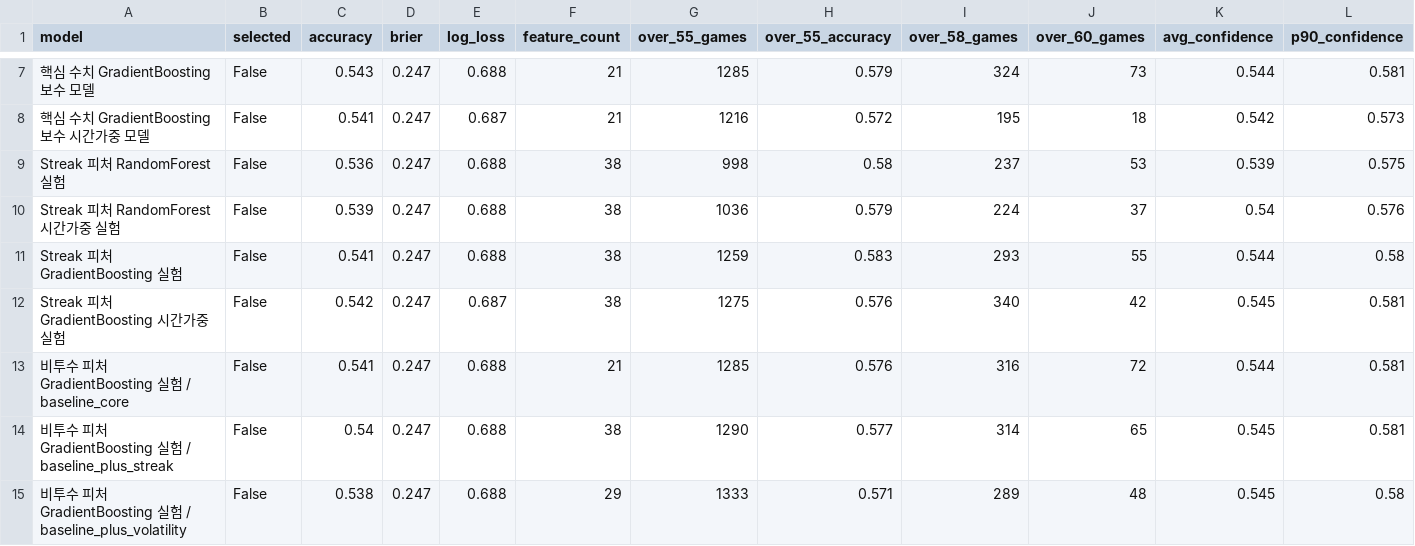
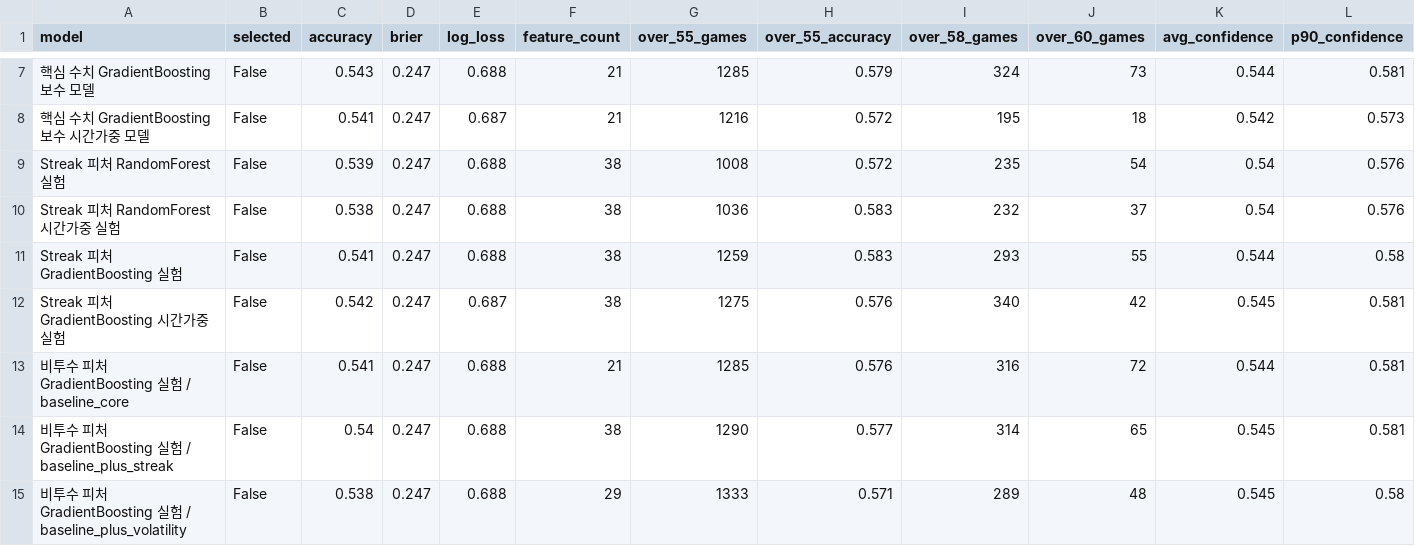
Before and after one commit to SaRangWOO/sports_analytics, a CSV file: kbo_analytics/modeling/results/model_selection_report.csv, drawn as a sheet; only a part is shown, gaps mark what is left out.

```diff
--- a/kbo_analytics/modeling/results/model_selection_report.csv
+++ b/kbo_analytics/modeling/results/model_selection_report.csv
@@ -8,4 +8,4 @@
 핵심 수치 GradientBoosting 보수 시간가중 모델,False,0.541,0.247,0.687,21,1216,0.572,195,18,0.542,0.573
-Streak 피처 RandomForest 실험,False,0.536,0.247,0.688,38,998,0.58,237,53,0.539,0.575
-Streak 피처 RandomForest 시간가중 실험,False,0.539,0.247,0.688,38,1036,0.579,224,37,0.54,0.576
+Streak 피처 RandomForest 실험,False,0.539,0.247,0.688,38,1008,0.572,235,54,0.54,0.576
+Streak 피처 RandomForest 시간가중 실험,False,0.538,0.247,0.688,38,1036,0.583,232,37,0.54,0.576
 Streak 피처 GradientBoosting 실험,False,0.541,0.247,0.688,38,1259,0.583,293,55,0.544,0.58
```
Also changed, not shown: kbo_analytics/modeling/results/model_probability_spread_report.csv, kbo_analytics/modeling/results/non_pitching_feature_decision_report.csv, 22 other files.
